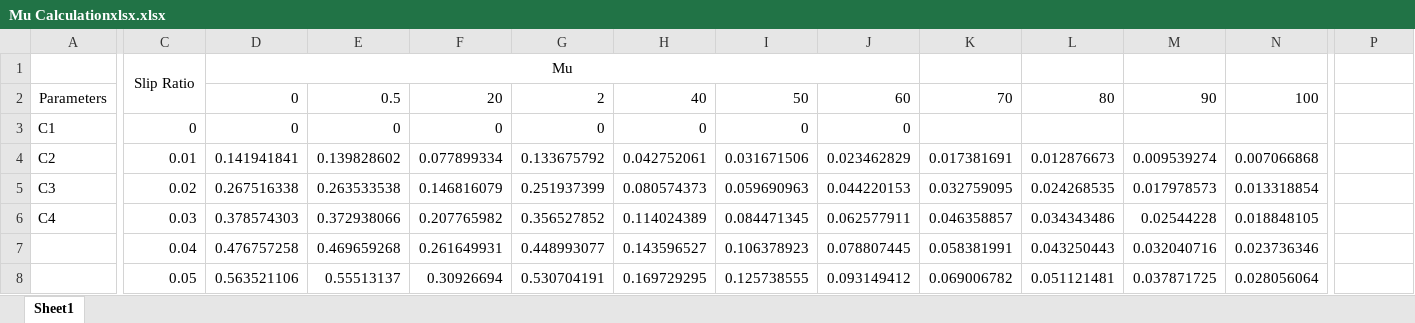
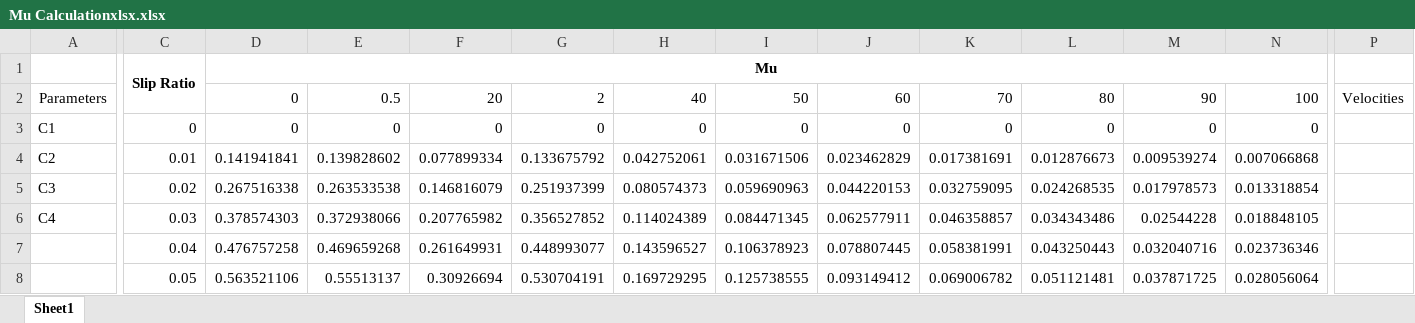
Before and after one commit to Kurma-Eshwar-Sai-Srinivas/ABS-Simulink, an Excel workbook: Mu Calculationxlsx.xlsx, sheet Sheet1, drawn as a sheet; only a part is shown, gaps mark what is left out; values as stored, in another font and other column widths than the file's, no borders; charts and pictures not drawn; the diff names each change by its address in the sheet, - before the commit and + after, or states it on an @@ line.

Commit message:
Update Mu Calculationxlsx.xlsx

```diff
--- a/Mu Calculationxlsx.xlsx (sheet Sheet1)
+++ b/Mu Calculationxlsx.xlsx (sheet Sheet1)
-C1:D1 bold: off
+C1:D1 bold: on
-D1:J1 merged
+D1:N1 merged
-P2: (empty)
+P2: Velocities
-K3: (empty)
+K3: 0
-L3: (empty)
+L3: 0
-M3: (empty)
+M3: 0
-N3: (empty)
+N3: 0
```
Also changed, not shown: charts or pictures.
